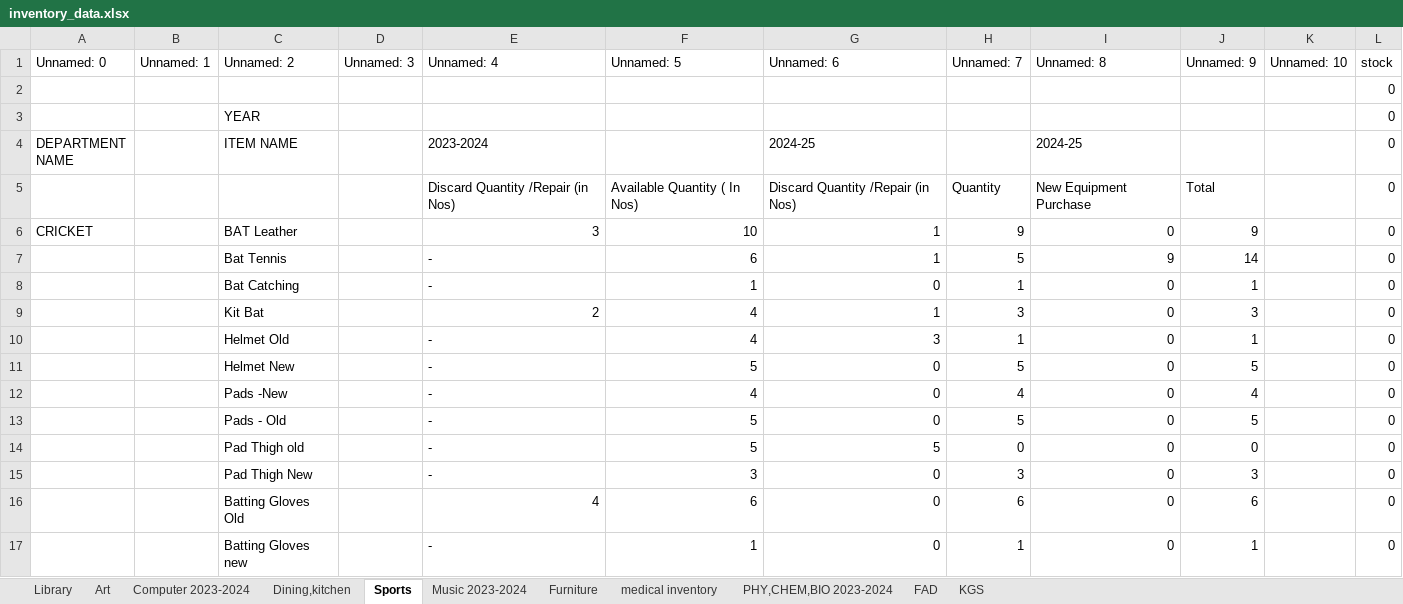
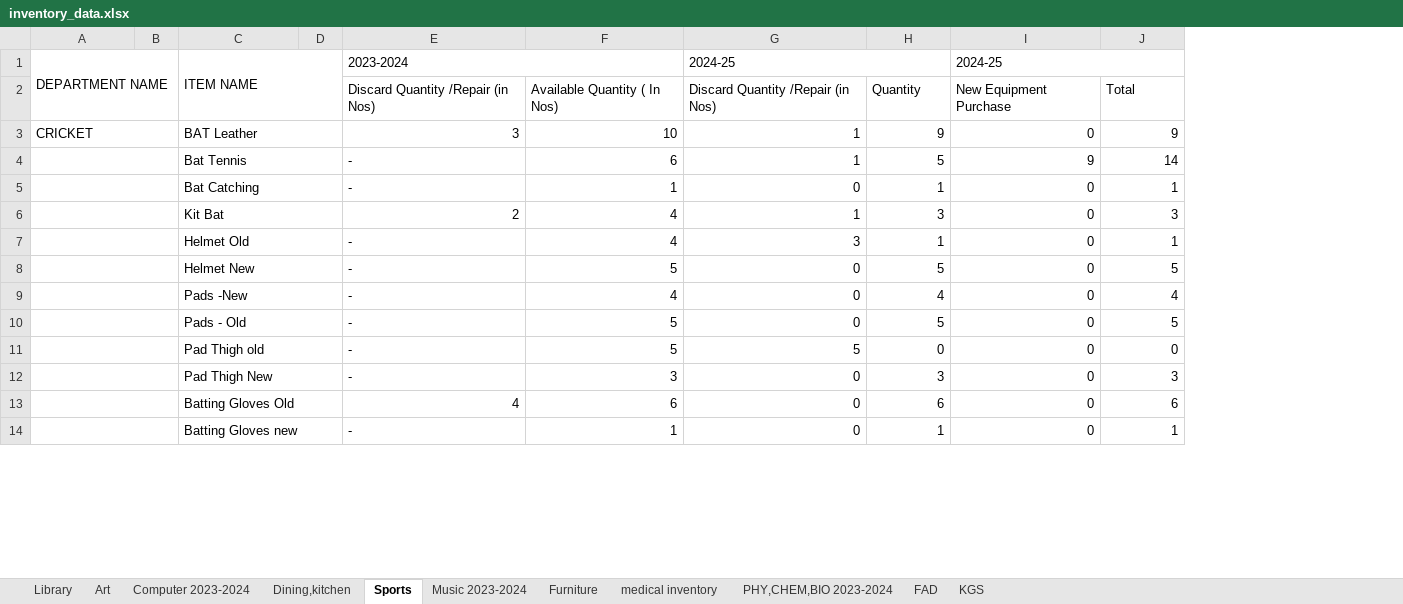
Before and after one commit to ayeus/Inventory, an Excel workbook: data/inventory_data.xlsx, sheet Sports, drawn as a sheet; only a part is shown; values as stored, in another font and other column widths than the file's, no cell formats; removed rows and columns are numbered as before the commit, all else as after; the diff covers the shown part only; the diff names each change by its address in the sheet, - before the commit and + after, or states it on an @@ line.

```diff
--- a/data/inventory_data.xlsx (sheet Sports)
+++ b/data/inventory_data.xlsx (sheet Sports)
-column B, empty
+column B, empty
-column D, empty
+column D, empty
-column K, empty
-column L (0), rows 5-17: all 0
-row 1: Unnamed: 0 | Unnamed: 1 | Unnamed: 2 | Unnamed: 3 | Unnamed: 4 | Unnamed: 5 | Unnamed: 6 | Unnamed: 7 | Unnamed: 8 | Unnamed: 9 | Unnamed: 10 | stock
-row 2:  |  |  |  |  |  |  |  |  |  |  | 0
-row 3:  |  | YEAR |  |  |  |  |  |  |  |  | 0
+A1:B2 merged
+C1:D2 merged
+E1:F1 merged
+G1:H1 merged
+I1:J1 merged
+A3:B3 merged
+C3:D3 merged
+A4:B4 merged
+C4:D4 merged
+A5:B5 merged
+C5:D5 merged
+A6:B6 merged
+C6:D6 merged
+A7:B7 merged
+C7:D7 merged
+A8:B8 merged
+C8:D8 merged
+A9:B9 merged
+C9:D9 merged
+A10:B10 merged
+C10:D10 merged
+A11:B11 merged
+C11:D11 merged
+A12:B12 merged
+C12:D12 merged
+A13:B13 merged
+C13:D13 merged
+A14:B14 merged
+C14:D14 merged
```
Also changed, not shown: merged cells elsewhere in this sheet, sheet Music 2023-2024, sheet Furniture, sheet FAD, sheet Art, sheet Computer 2023-2024, sheet PHY,CHEM,BIO 2023-2024, 4 more sheets, cell formats, formulas that keep their value, 13 other files.
